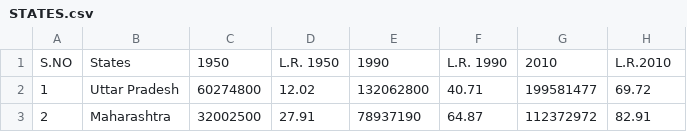
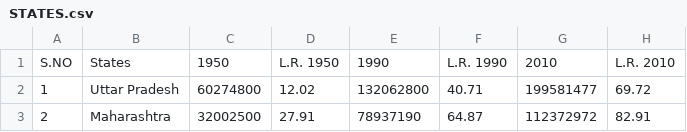
Before and after one commit to gproject879/gproject879, a CSV file: STATES.csv, drawn as a sheet; only a part is shown.

Commit message:
Update STATES.csv

```diff
--- a/STATES.csv
+++ b/STATES.csv
@@ -1,2 +1,2 @@
-S.NO,States,1950,L.R. 1950,1990,L.R. 1990,2010,L.R.2010
+S.NO,States,1950,L.R. 1950,1990,L.R. 1990,2010,L.R. 2010
 1, Uttar Pradesh,60274800,12.02,132062800,40.71,199581477,69.72
```
